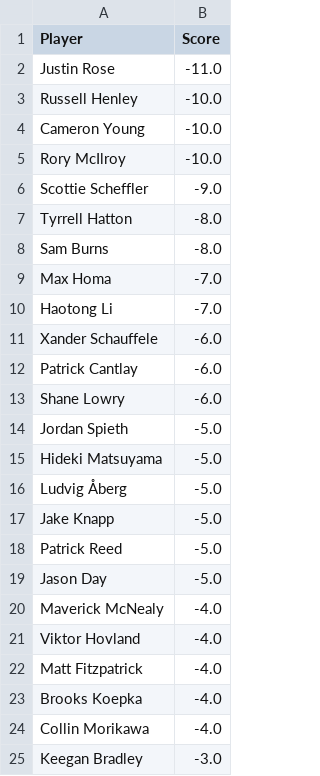
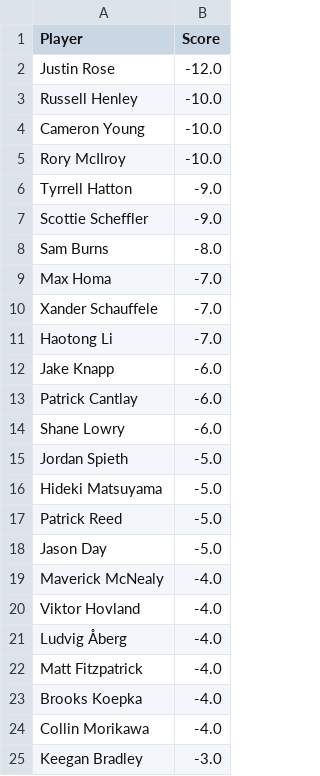
Before and after one commit to jaredbuck1994/Masters, a CSV file: scores.csv, drawn as a sheet; only a part is shown.

Commit message:
update scores 2026-04-12 17:15:37

```diff
--- a/scores.csv
+++ b/scores.csv
@@ -1,3 +1,3 @@
 Player,Score
-Justin Rose,-11.0
+Justin Rose,-12.0
 Russell Henley,-10.0
@@ -5,8 +5,9 @@ Cameron Young,-10.0
 Rory McIlroy,-10.0
+Tyrrell Hatton,-9.0
 Scottie Scheffler,-9.0
-Tyrrell Hatton,-8.0
 Sam Burns,-8.0
 Max Homa,-7.0
+Xander Schauffele,-7.0
 Haotong Li,-7.0
-Xander Schauffele,-6.0
+Jake Knapp,-6.0
 Patrick Cantlay,-6.0
@@ -15,4 +16,2 @@ Jordan Spieth,-5.0
 Hideki Matsuyama,-5.0
-Ludvig Åberg,-5.0
-Jake Knapp,-5.0
 Patrick Reed,-5.0
@@ -21,2 +20,3 @@ Maverick McNealy,-4.0
 Viktor Hovland,-4.0
+Ludvig Åberg,-4.0
 Matt Fitzpatrick,-4.0
```
